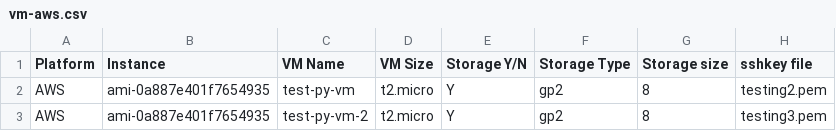
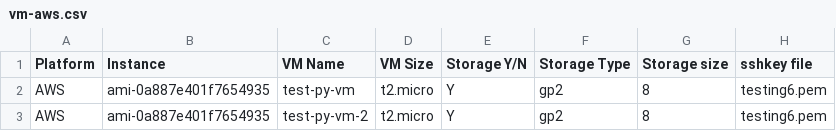
Before and after one commit to NolanMullins/Cloud, a CSV file: a2/data/vm-aws.csv, drawn as a sheet.

```diff
--- a/a2/data/vm-aws.csv
+++ b/a2/data/vm-aws.csv
@@ -1,3 +1,3 @@
 Platform,Instance,VM Name,VM Size,Storage Y/N,Storage Type,Storage size,sshkey file
-AWS,ami-0a887e401f7654935,test-py-vm,t2.micro,Y,gp2,8,testing2.pem
-AWS,ami-0a887e401f7654935,test-py-vm-2,t2.micro,Y,gp2,8,testing3.pem
+AWS,ami-0a887e401f7654935,test-py-vm,t2.micro,Y,gp2,8,testing6.pem
+AWS,ami-0a887e401f7654935,test-py-vm-2,t2.micro,Y,gp2,8,testing6.pem
```
Also changed, not shown: 2 other files.
